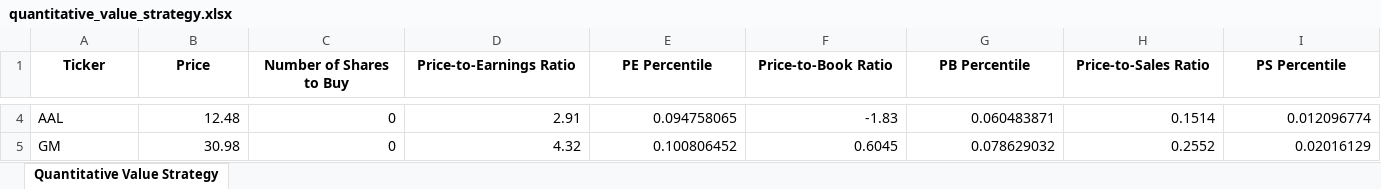
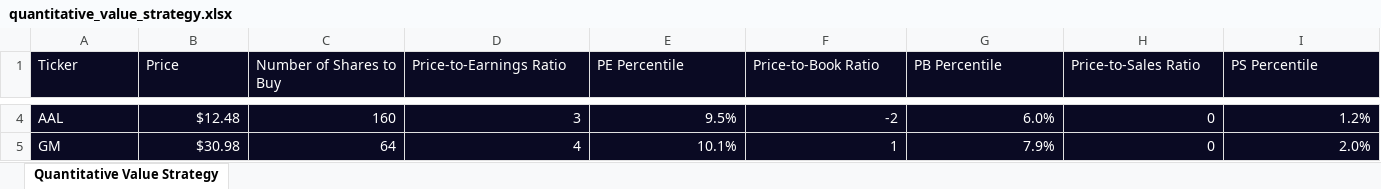
Before and after one commit to dylanxlam/algorithmic_trading_strategies_and_backtestings, an Excel workbook: quantitative_value_strategy.xlsx, sheet Quantitative Value Strategy, drawn as a sheet; only a part is shown, gaps mark what is left out; values as stored, in another font and other column widths than the file's, no borders; the diff covers the shown part only; the diff names each change by its address in the sheet, - before the commit and + after, or states it on an @@ line.

```diff
--- a/quantitative_value_strategy.xlsx (sheet Quantitative Value Strategy)
+++ b/quantitative_value_strategy.xlsx (sheet Quantitative Value Strategy)
@@ A1:I5 fill: none → #0A0A23, text colour: black → #FFFFFF @@
@@ A1:I1 bold: on → off, alignment: center → left @@
-B4 (Price): 12.48
+B4 (Price): $12.48
-C4 (Number of Shares to Buy): 0
+C4 (Number of Shares to Buy): 160
-D4 (Price-to-Earnings Ratio): 2.91
+D4 (Price-to-Earnings Ratio): 3
-E4 (PE Percentile): 0.094758065
+E4 (PE Percentile): 9.5%
-F4 (Price-to-Book Ratio): -1.83
+F4 (Price-to-Book Ratio): -2
-G4 (PB Percentile): 0.060483871
+G4 (PB Percentile): 6.0%
-H4 (Price-to-Sales Ratio): 0.1514
+H4 (Price-to-Sales Ratio): 0
-I4 (PS Percentile): 0.012096774
+I4 (PS Percentile): 1.2%
-B5 (Price): 30.98
+B5 (Price): $30.98
-C5 (Number of Shares to Buy): 0
+C5 (Number of Shares to Buy): 64
-D5 (Price-to-Earnings Ratio): 4.32
+D5 (Price-to-Earnings Ratio): 4
-E5 (PE Percentile): 0.100806452
+E5 (PE Percentile): 10.1%
-F5 (Price-to-Book Ratio): 0.6045
+F5 (Price-to-Book Ratio): 1
-G5 (PB Percentile): 0.078629032
+G5 (PB Percentile): 7.9%
-H5 (Price-to-Sales Ratio): 0.2552
+H5 (Price-to-Sales Ratio): 0
-I5 (PS Percentile): 0.02016129
+I5 (PS Percentile): 2.0%
```
Also changed, not shown: 634 edited cells and cell formats elsewhere in this sheet, 2 other files.
